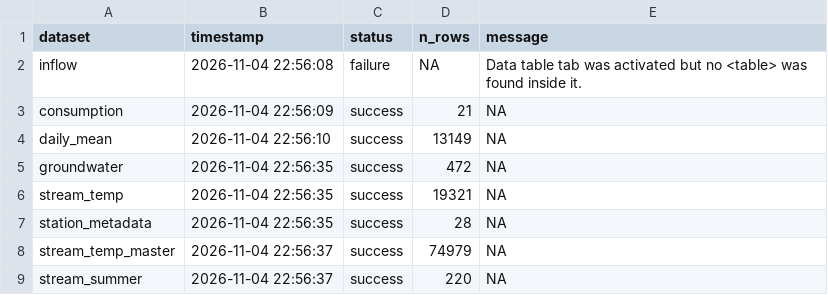
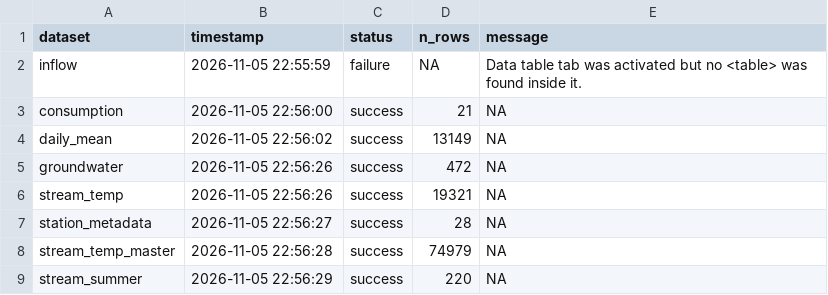
Before and after one commit to TOTA-git/TOTA-Water-Dashboard, a CSV file: data/cache/refresh_log.csv, drawn as a sheet.

```diff
--- a/data/cache/refresh_log.csv
+++ b/data/cache/refresh_log.csv
@@ -1,9 +1,9 @@
 dataset,timestamp,status,n_rows,message
-inflow,2026-11-04 22:56:08,failure,NA,Data table tab was activated but no <table> was found inside it.
-consumption,2026-11-04 22:56:09,success,21,NA
-daily_mean,2026-11-04 22:56:10,success,13149,NA
-groundwater,2026-11-04 22:56:35,success,472,NA
-stream_temp,2026-11-04 22:56:35,success,19321,NA
-station_metadata,2026-11-04 22:56:35,success,28,NA
-stream_temp_master,2026-11-04 22:56:37,success,74979,NA
-stream_summer,2026-11-04 22:56:37,success,220,NA
+inflow,2026-11-05 22:55:59,failure,NA,Data table tab was activated but no <table> was found inside it.
+consumption,2026-11-05 22:56:00,success,21,NA
+daily_mean,2026-11-05 22:56:02,success,13149,NA
+groundwater,2026-11-05 22:56:26,success,472,NA
+stream_temp,2026-11-05 22:56:26,success,19321,NA
+station_metadata,2026-11-05 22:56:27,success,28,NA
+stream_temp_master,2026-11-05 22:56:28,success,74979,NA
+stream_summer,2026-11-05 22:56:29,success,220,NA
```
Also changed, not shown: data/cache/groundwater.csv.
